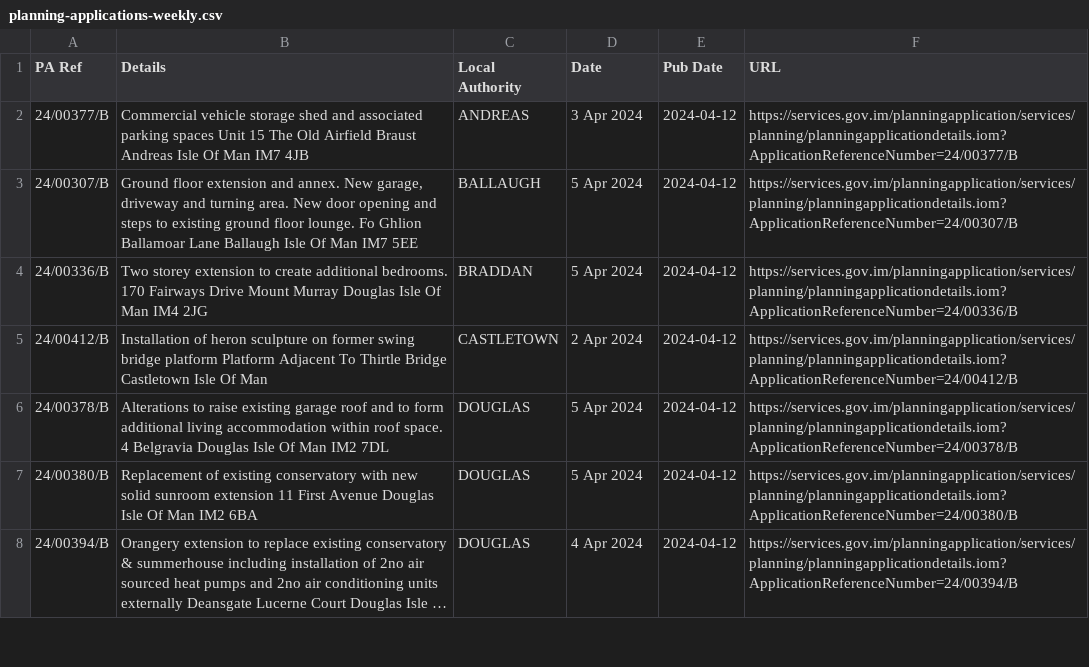
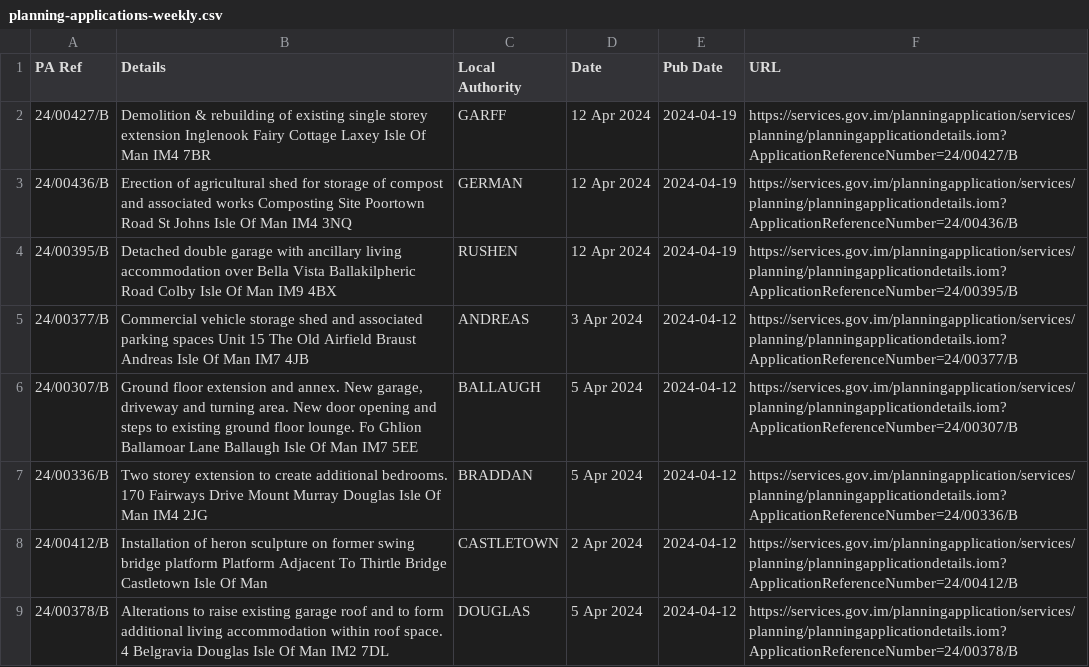
Before and after one commit to dankarran/isleofman-opendata, a CSV file: data/gov.im/planning-applications/outputs/planning-applications-weekly.csv, drawn as a sheet; only a part is shown; the shorter side is filled out with more unchanged rows; long unchanged cells end in ….

Commit message:
Update weekly planning applications

```diff
--- a/data/gov.im/planning-applications/outputs/planning-applications-weekly.csv
+++ b/data/gov.im/planning-applications/outputs/planning-applications-weekly.csv
@@ -1,2 +1,5 @@
 "PA Ref","Details","Local Authority","Date","Pub Date","URL"
+"24/00427/B","Demolition & rebuilding of existing single storey extension Inglenook Fairy Cottage Laxey Isle Of Man IM4 7BR ","GARFF","12 Apr 2024","2024-04-19","https://services.gov.im/planningapplication/services/planning/planningapplicationdetails.iom?ApplicationReferenceNumber=24/00427/B"
+"24/00436/B","Erection of agricultural shed for storage of compost and associated works Composting Site Poortown Road St Johns Isle Of Man IM4 3NQ ","GERMAN","12 Apr 2024","2024-04-19","https://services.gov.im/planningapplication/services/planning/planningapplicationdetails.iom?ApplicationReferenceNumber=24/00436/B"
+"24/00395/B","Detached double garage with ancillary living accommodation over Bella Vista Ballakilpheric Road Colby Isle Of Man IM9 4BX ","RUSHEN","12 Apr 2024","2024-04-19","https://services.gov.im/planningapplication/services/planning/planningapplicationdetails.iom?ApplicationReferenceNumber=24/00395/B"
 "24/00377/B","Commercial vehicle storage shed and associated parking spaces Unit 15 The Old Airfield Braust Andreas Isle Of Man IM7 4JB ","ANDREAS","3 Apr 2024","2024-04-12","https://services.gov.im/planningapplication/services/planning/planningapplicationdetails.iom?ApplicationReferenceNumber=24/00377/B"
```
Also changed, not shown: 1 other file.
